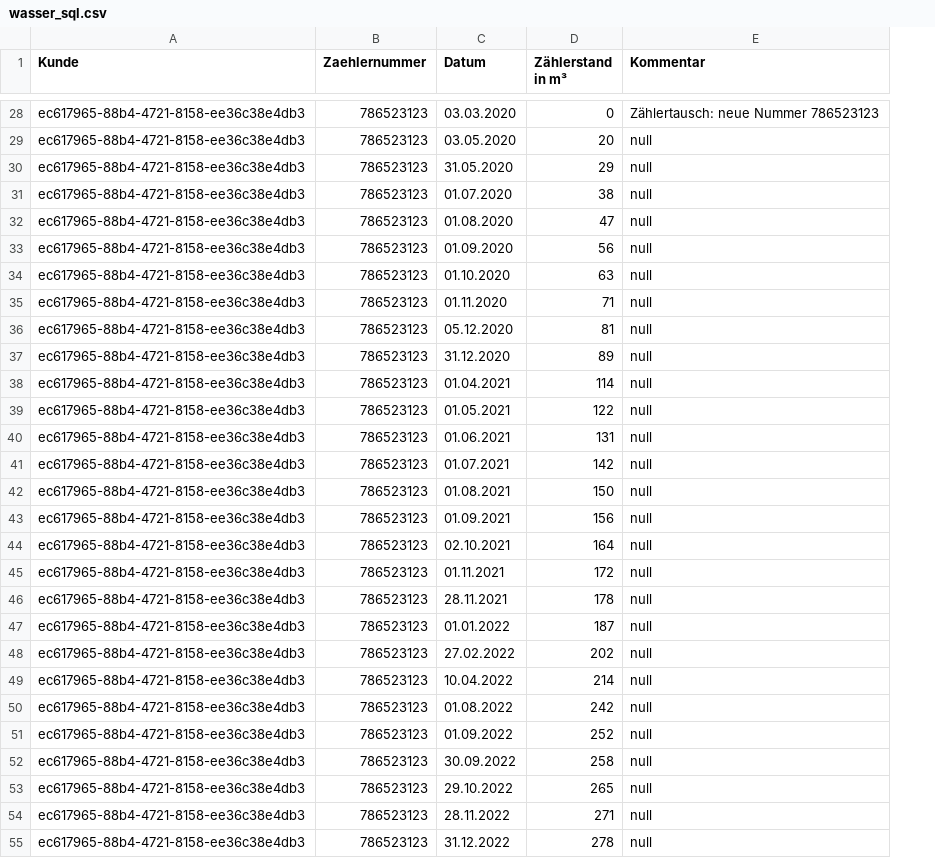
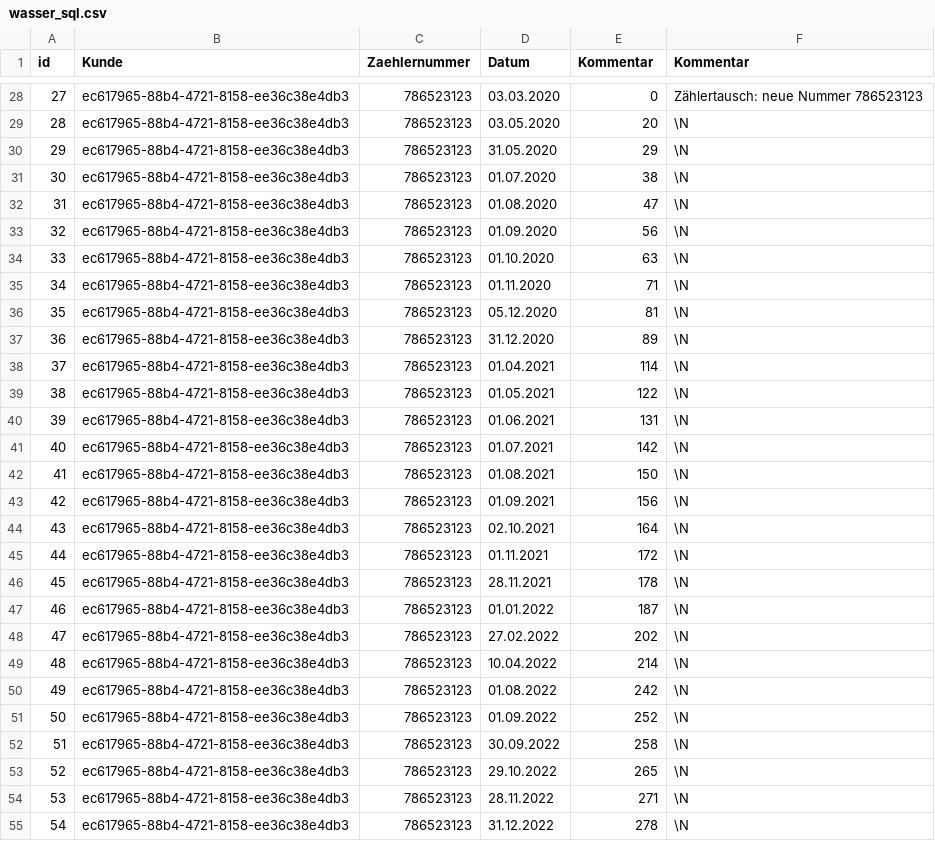
Before and after one commit to Rafi010/3FA071_Gruppe2, a CSV file: src/main/resources/wasser_sql.csv, drawn as a sheet; only a part is shown, gaps mark what is left out; addresses are those after the commit; the diff covers the shown part only; the diff names each change by its address in the sheet, - before the commit and + after, or states it on an @@ line.

```diff
--- a/src/main/resources/wasser_sql.csv
+++ b/src/main/resources/wasser_sql.csv
+column A (id), rows 28-55: 27 | 28 | 29 | 30 | 31 | 32 | 33 | 34 | 35 | 36 | 37 | 38 | 39 | 40 | 41 | 42 | 43 | 44 | 45 | 46 | 47 | 48 | 49 | 50 | 51 | 52 | 53 | 54
-E1: Zählerstand in m³
+E1: Kommentar
-F29:F55 (Kommentar): null
+F29:F55 (Kommentar): \N
```
Also changed, not shown: 38 edited cells elsewhere in this file, src/main/resources/heizung_sql.csv, src/main/resources/strom_sql.csv, 2 other files.
